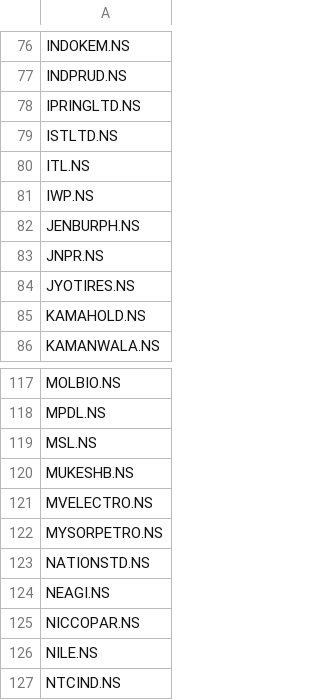
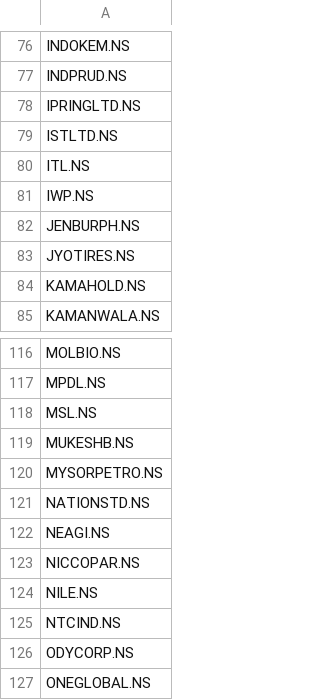
Before and after one commit to adesh-dhandre/fibedge786, a CSV file: ALL_NSE_FAILED_SYMBOLS_V3.csv, drawn as a sheet; only a part is shown, gaps mark what is left out; the shorter side is filled out with more unchanged rows.

```diff
--- a/ALL_NSE_FAILED_SYMBOLS_V3.csv
+++ b/ALL_NSE_FAILED_SYMBOLS_V3.csv
@@ -82,3 +82,2 @@ IWP.NS
 JENBURPH.NS
-JNPR.NS
 JYOTIRES.NS
@@ -120,3 +119,2 @@ MSL.NS
 MUKESHB.NS
-MVELECTRO.NS
 MYSORPETRO.NS
```
Also changed, not shown: ALL_NSE_CURRENT_SETUPS_V3.csv, FIBEDGE_BEST_OPPORTUNITIES_V3.csv, 2 other files.
